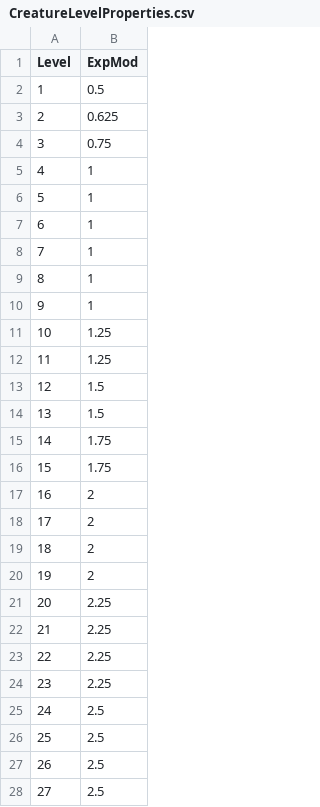
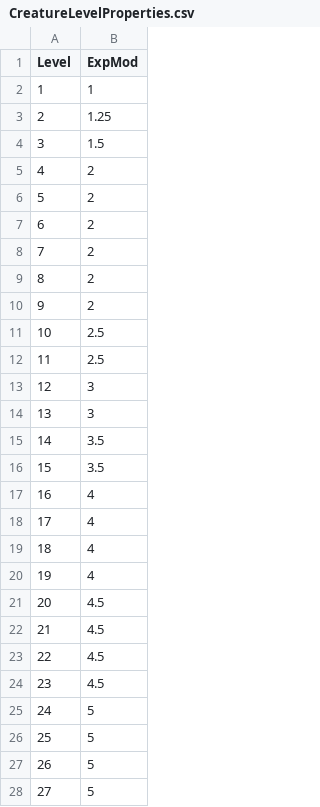
Before and after one commit to NathanHandley/EQWOWConverter, a CSV file: Assets/WorldData/CreatureLevelProperties.csv, drawn as a sheet; only a part is shown; the diff covers the shown part only.

Commit message:
Revert "Adjust-down exp mod"
This reverts commit 2e757c5c65db2f53bf8466afed7e639dadfdc9cd.

```diff
--- a/Assets/WorldData/CreatureLevelProperties.csv
+++ b/Assets/WorldData/CreatureLevelProperties.csv
@@ -1,28 +1,28 @@
 Level|ExpMod
-1|0.5
-2|0.625
-3|0.75
-4|1
-5|1
-6|1
-7|1
-8|1
-9|1
-10|1.25
-11|1.25
-12|1.5
-13|1.5
-14|1.75
-15|1.75
-16|2
-17|2
-18|2
-19|2
-20|2.25
-21|2.25
-22|2.25
-23|2.25
-24|2.5
-25|2.5
-26|2.5
-27|2.5
+1|1
+2|1.25
+3|1.5
+4|2
+5|2
+6|2
+7|2
+8|2
+9|2
+10|2.5
+11|2.5
+12|3
+13|3
+14|3.5
+15|3.5
+16|4
+17|4
+18|4
+19|4
+20|4.5
+21|4.5
+22|4.5
+23|4.5
+24|5
+25|5
+26|5
+27|5
```
Also changed, not shown: 63 edited cells elsewhere in this file.
